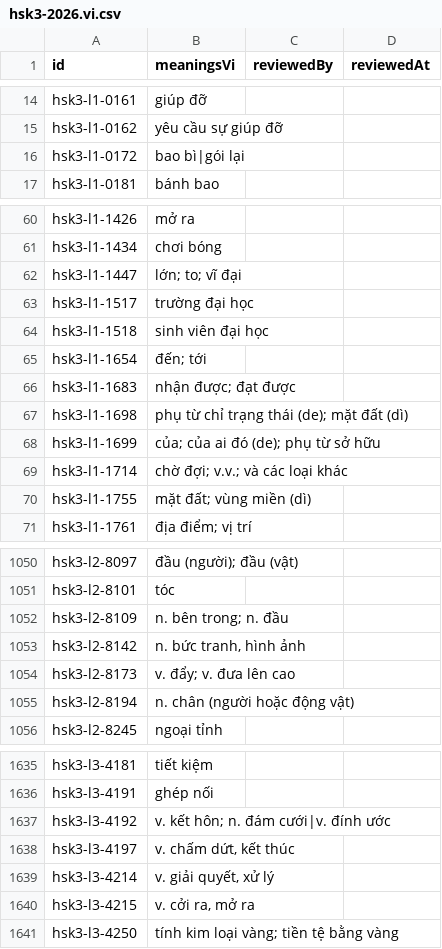
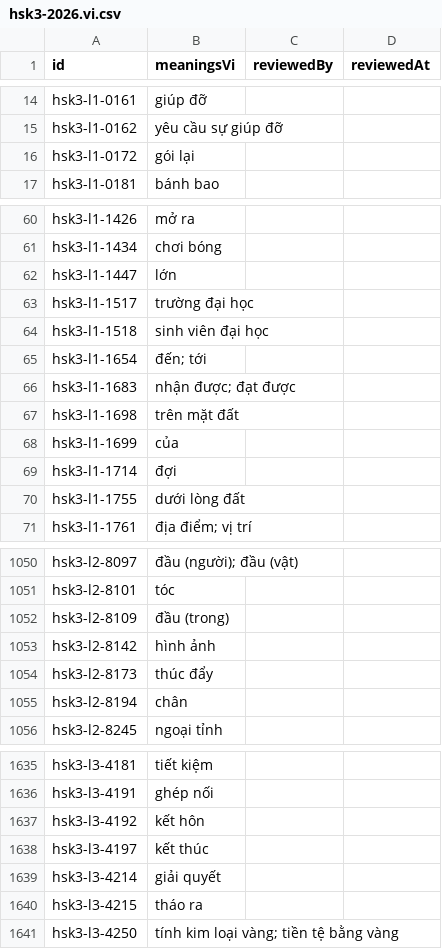
Before and after one commit to thangldw/neon-glider, a CSV file: content/review/hsk3-2026.vi.csv, drawn as a sheet; only a part is shown, gaps mark what is left out; the diff covers the shown part only.

```diff
--- a/content/review/hsk3-2026.vi.csv
+++ b/content/review/hsk3-2026.vi.csv
@@ -15,3 +15,3 @@ hsk3-l1-0161,giúp đỡ,,
 hsk3-l1-0162,yêu cầu sự giúp đỡ,,
-hsk3-l1-0172,bao bì|gói lại,,
+hsk3-l1-0172,gói lại,,
 hsk3-l1-0181,bánh bao,,
@@ -61,3 +61,3 @@ hsk3-l1-1426,mở ra,,
 hsk3-l1-1434,chơi bóng,,
-hsk3-l1-1447,lớn; to; vĩ đại,,
+hsk3-l1-1447,lớn,,
 hsk3-l1-1517,trường đại học,,
@@ -66,6 +66,6 @@ hsk3-l1-1654,đến; tới,,
 hsk3-l1-1683,nhận được; đạt được,,
-hsk3-l1-1698,phụ từ chỉ trạng thái (de); mặt đất (dì),,
-hsk3-l1-1699,của; của ai đó (de); phụ từ sở hữu,,
-hsk3-l1-1714,chờ đợi; v.v.; và các loại khác,,
-hsk3-l1-1755,mặt đất; vùng miền (dì),,
+hsk3-l1-1698,trên mặt đất,,
+hsk3-l1-1699,của,,
+hsk3-l1-1714,đợi,,
+hsk3-l1-1755,dưới lòng đất,,
 hsk3-l1-1761,địa điểm; vị trí,,
@@ -1051,6 +1051,6 @@ hsk3-l2-8097,đầu (người); đầu (vật),,
 hsk3-l2-8101,tóc,,
-hsk3-l2-8109,n. bên trong; n. đầu,,
-hsk3-l2-8142,"n. bức tranh, hình ảnh",,
-hsk3-l2-8173,v. đẩy; v. đưa lên cao,,
-hsk3-l2-8194,n. chân (người hoặc động vật),,
+hsk3-l2-8109,đầu (trong),,
+hsk3-l2-8142,hình ảnh,,
+hsk3-l2-8173,thúc đẩy,,
+hsk3-l2-8194,chân,,
 hsk3-l2-8245,ngoại tỉnh,,
@@ -1636,6 +1636,6 @@ hsk3-l3-4181,tiết kiệm,,
 hsk3-l3-4191,ghép nối,,
-hsk3-l3-4192,v. kết hôn; n. đám cưới|v. đính ước,,
-hsk3-l3-4197,"v. chấm dứt, kết thúc",,
-hsk3-l3-4214,"v. giải quyết, xử lý",,
-hsk3-l3-4215,"v. cởi ra, mở ra",,
+hsk3-l3-4192,kết hôn,,
+hsk3-l3-4197,kết thúc,,
+hsk3-l3-4214,giải quyết,,
+hsk3-l3-4215,tháo ra,,
 hsk3-l3-4250,tính kim loại vàng; tiền tệ bằng vàng,,
```
Also changed, not shown: 55 edited cells elsewhere in this file, 7 other files.
